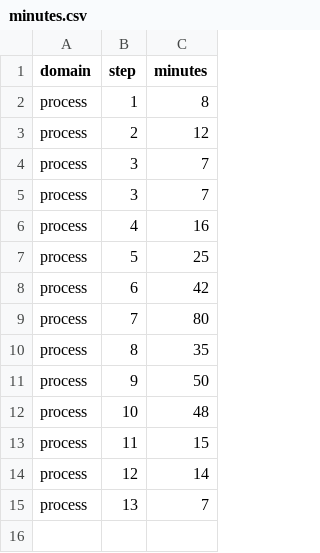
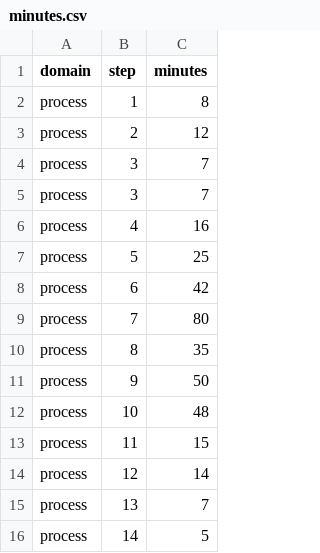
Before and after one commit to pendi1901/SEAI-grpoj, a CSV file: t7/minutes.csv, drawn as a sheet.

```diff
--- a/t7/minutes.csv
+++ b/t7/minutes.csv
@@ -15 +15,2 @@ process,12,14
 process,13,7
+process,14,5
```
Also changed, not shown: results/calls.csv, results/scores.csv, 42 other files.
